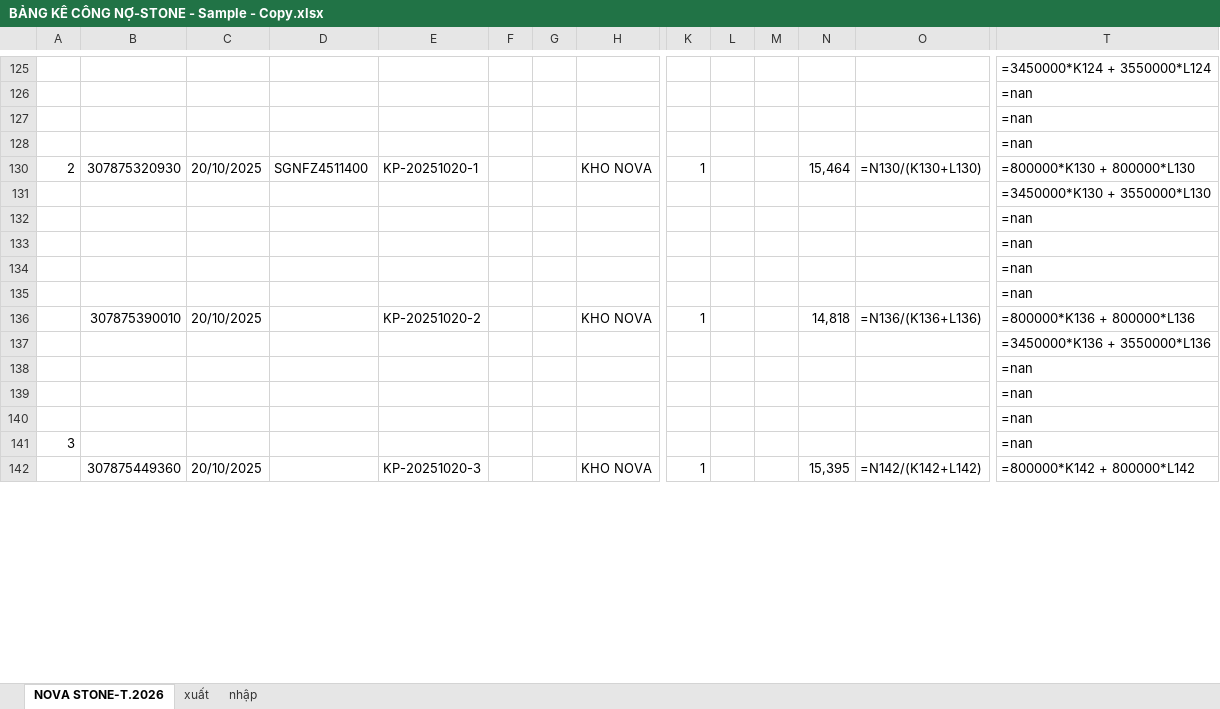
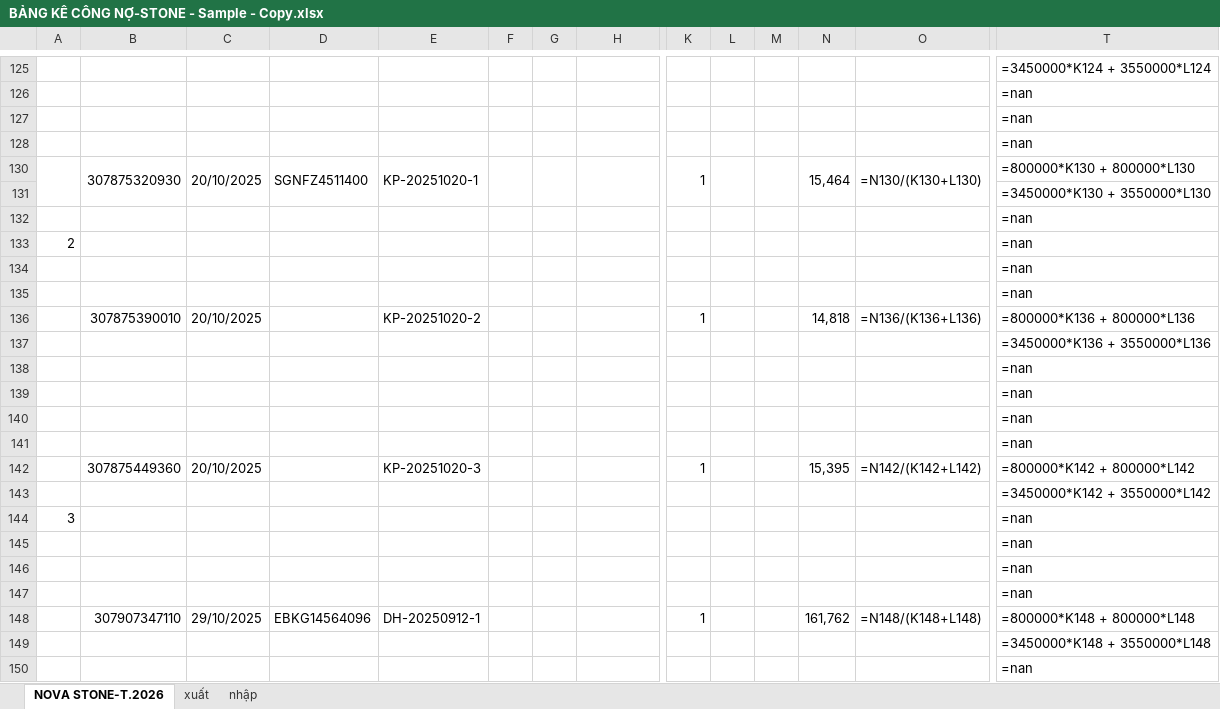
Before and after one commit to nguyenductrong1207/Tools, an Excel workbook: bang_ke/bly/BẢNG KÊ CÔNG NỢ-STONE - Sample - Copy.xlsx, sheet NOVA STONE-T.2026, drawn as a sheet; only a part is shown, gaps mark what is left out; values as stored, in another font and other column widths than the file's, no cell formats; formulas without a stored value are shown as written; charts and pictures and conditional formats not drawn; removed rows and columns are numbered as before the commit, all else as after; rows hold the shown columns only; the diff covers the shown part only; the diff names each change by its address in the sheet, - before the commit and + after, or states it on an @@ line.

```diff
--- a/bang_ke/bly/BẢNG KÊ CÔNG NỢ-STONE - Sample - Copy.xlsx (sheet NOVA STONE-T.2026)
+++ b/bang_ke/bly/BẢNG KÊ CÔNG NỢ-STONE - Sample - Copy.xlsx (sheet NOVA STONE-T.2026)
-A130: 2
+A130: (empty)
+A130:A131 merged
+B130:B131 merged
+C130:C131 merged
+D130:D131 merged
+E130:E131 merged
+F130:F131 merged
+G130:G131 merged
-H130: KHO NOVA
+H130: (empty)
+H130:H131 merged
+K130:K131 merged
+L130:L131 merged
+M130:M131 merged
+N130:N131 merged
+O130:O131 merged
+row 131:  |  |  |  |  |  |  |  |  |  |  |  |  | =3450000*K130 + 3550000*L130
@@ row 138 moved to row 132: =nan @@
+row 133: 2 |  |  |  |  |  |  |  |  |  |  |  |  | =nan
@@ row 152 moved to row 134: Phí hạ cont @@
@@ row 153 moved to row 135: Phí cơ sở hạ tầng @@
+row 136:  | 307875390010 | 20/10/2025 |  | KP-20251020-2 |  |  |  | 1 |  |  | 14,818 | =N136/(K136+L136) | =800000*K136 + 800000*L136
-T137: =3450000*K130 + 3550000*L130
+T137: =3450000*K136 + 3550000*L136
-row 136:  | 307875390010 | 20/10/2025 |  | KP-20251020-2 |  |  | KHO NOVA | 1 |  |  | 14,818 | =N136/(K136+L136) | =800000*K136 + 800000*L136
-row 137:  |  |  |  |  |  |  |  |  |  |  |  |  | =3450000*K136 + 3550000*L136
+row 142:  | 307875449360 | 20/10/2025 |  | KP-20251020-3 |  |  |  | 1 |  |  | 15,395 | =N142/(K142+L142) | =800000*K142 + 800000*L142
+row 143:  |  |  |  |  |  |  |  |  |  |  |  |  | =3450000*K142 + 3550000*L142
+row 144: 3 |  |  |  |  |  |  |  |  |  |  |  |  | =nan
-A147: 3
+A147: (empty)
-row 142:  | 307875449360 | 20/10/2025 |  | KP-20251020-3 |  |  | KHO NOVA | 1 |  |  | 15,395 | =N142/(K142+L142) | =800000*K142 + 800000*L142
+row 148:  | 307907347110 | 29/10/2025 | EBKG14564096 | DH-20250912-1 |  |  |  | 1 |  |  | 161,762 | =N148/(K148+L148) | =800000*K148 + 800000*L148
@@ row 162 moved to row 150: =nan @@
```
Also changed, not shown: 8 added rows, 9 removed rows, 6 moved rows, 18 edited cells and merged cells elsewhere in this sheet, sheet xuất, sheet nhập, cell formats, hidden cells, bang_ke/bly/BẢNG KÊ CÔNG NỢ-STONE-T10.25.xlsx, bang_ke/van_loc_phat/example/tool bang ke/tool bang ke A DANH.xlsx, 20 other files.
